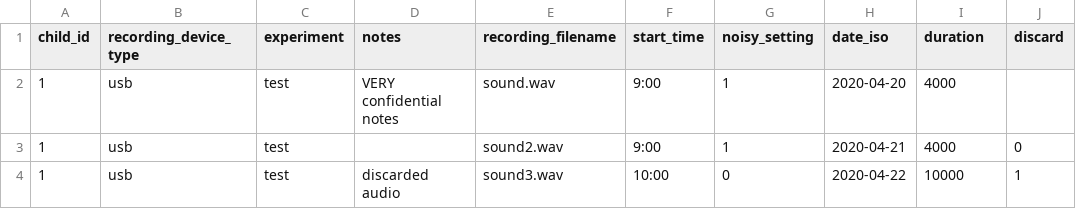
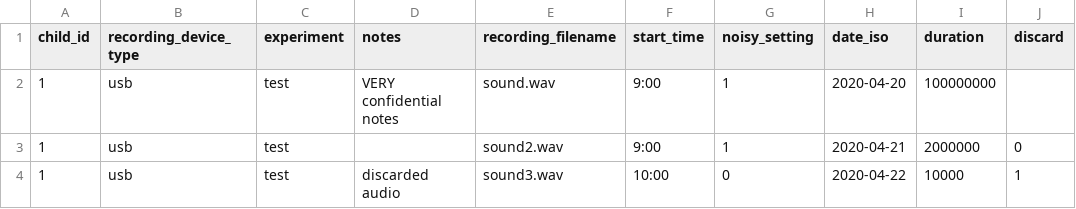
Before and after one commit to LAAC-LSCP/ChildProject, a CSV file: examples/valid_raw_data/metadata/recordings.csv, drawn as a sheet.

```diff
--- a/examples/valid_raw_data/metadata/recordings.csv
+++ b/examples/valid_raw_data/metadata/recordings.csv
@@ -1,4 +1,4 @@
 child_id,recording_device_type,experiment,notes,recording_filename,start_time,noisy_setting,date_iso,duration,discard
-1,usb,test,VERY confidential notes,sound.wav,9:00,1,2020-04-20,4000,
-1,usb,test,,sound2.wav,9:00,1,2020-04-21,4000,0
+1,usb,test,VERY confidential notes,sound.wav,9:00,1,2020-04-20,100000000,
+1,usb,test,,sound2.wav,9:00,1,2020-04-21,2000000,0
 1,usb,test,discarded audio,sound3.wav,10:00,0,2020-04-22,10000,1
```
Also changed, not shown: examples/invalid_raw_data/metadata/annotations.csv, examples/invalid_raw_data/metadata/recordings.csv, 5 other files.
